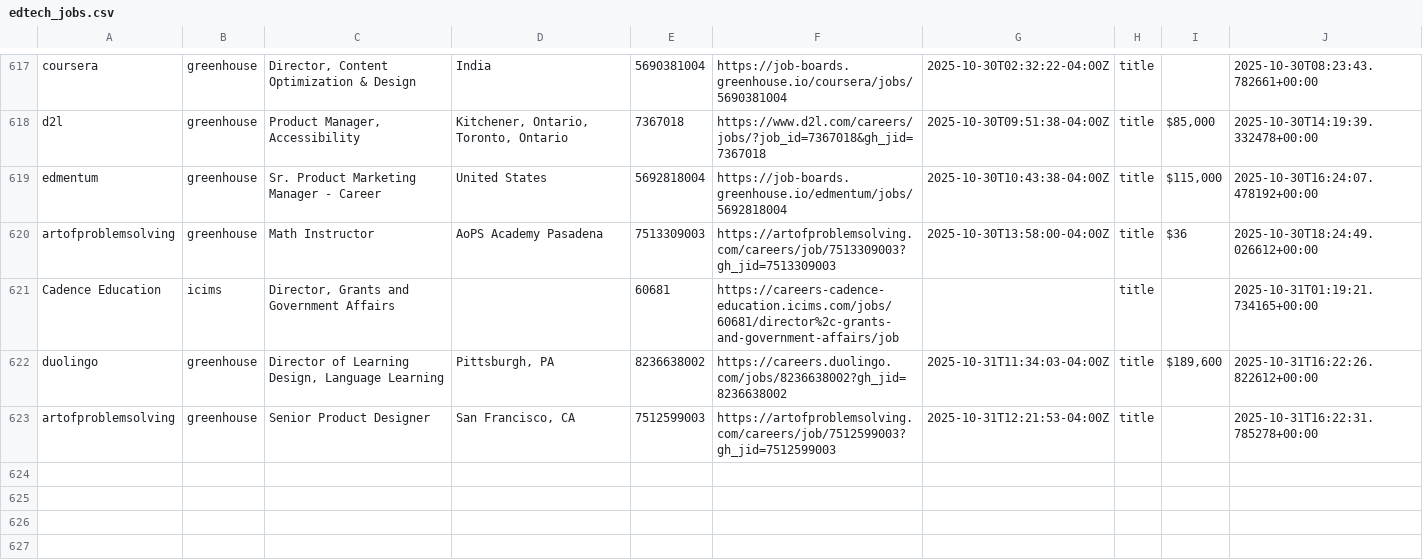
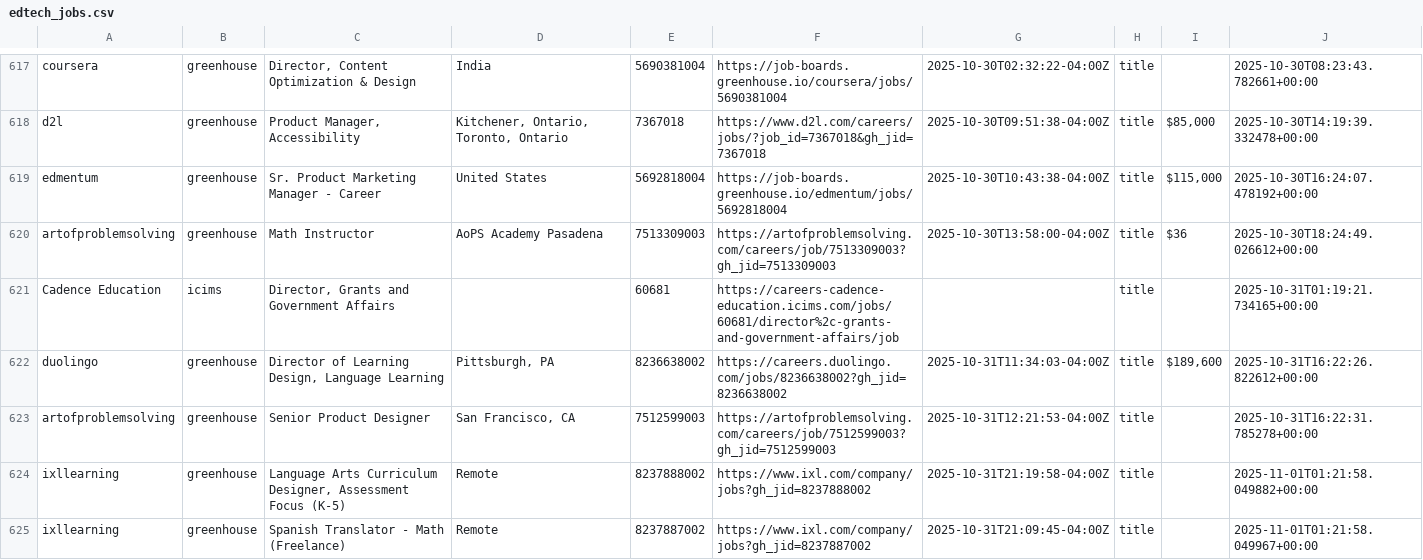
Before and after one commit to mollyoliviamund-maker/edtech-jobs, a CSV file: edtech_jobs.csv, drawn as a sheet; only a part is shown, gaps mark what is left out.

```diff
--- a/edtech_jobs.csv
+++ b/edtech_jobs.csv
@@ -623 +623,3 @@ duolingo,greenhouse,"Director of Learning Design, Language Learning","Pittsburgh
 artofproblemsolving,greenhouse,Senior Product Designer,"San Francisco, CA ",7512599003,https://artofproblemsolving.com/careers/job/7512599003?gh_jid=7512599003,2025-10-31T12:21:53-04:00Z,title,,2025-10-31T16:22:31.785278+00:00
+ixllearning,greenhouse,"Language Arts Curriculum Designer, Assessment Focus (K-5)",Remote,8237888002,https://www.ixl.com/company/jobs?gh_jid=8237888002,2025-10-31T21:19:58-04:00Z,title,,2025-11-01T01:21:58.049882+00:00
+ixllearning,greenhouse,Spanish Translator - Math (Freelance),Remote,8237887002,https://www.ixl.com/company/jobs?gh_jid=8237887002,2025-10-31T21:09:45-04:00Z,title,,2025-11-01T01:21:58.049967+00:00
```
Also changed, not shown: 1 other file.
